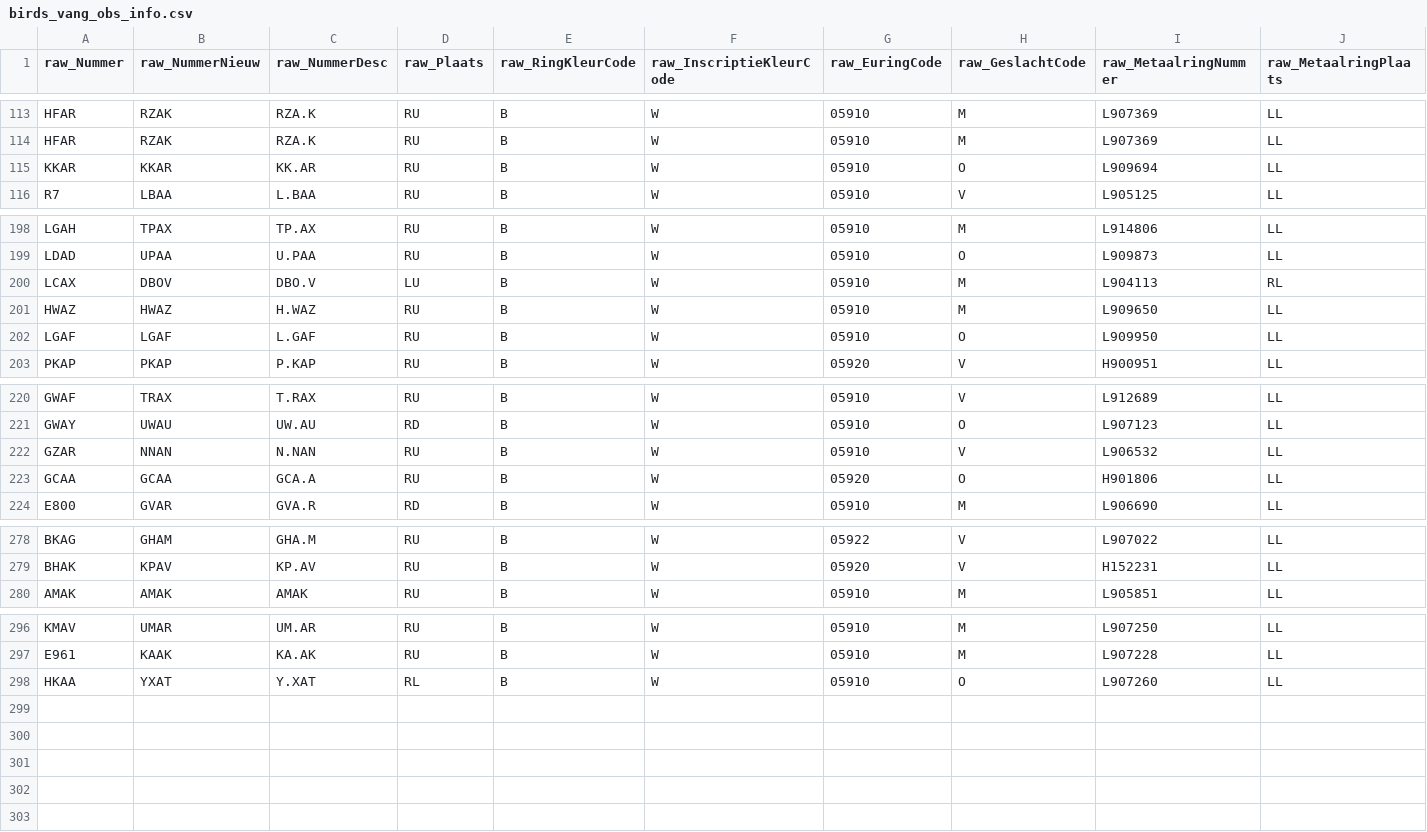
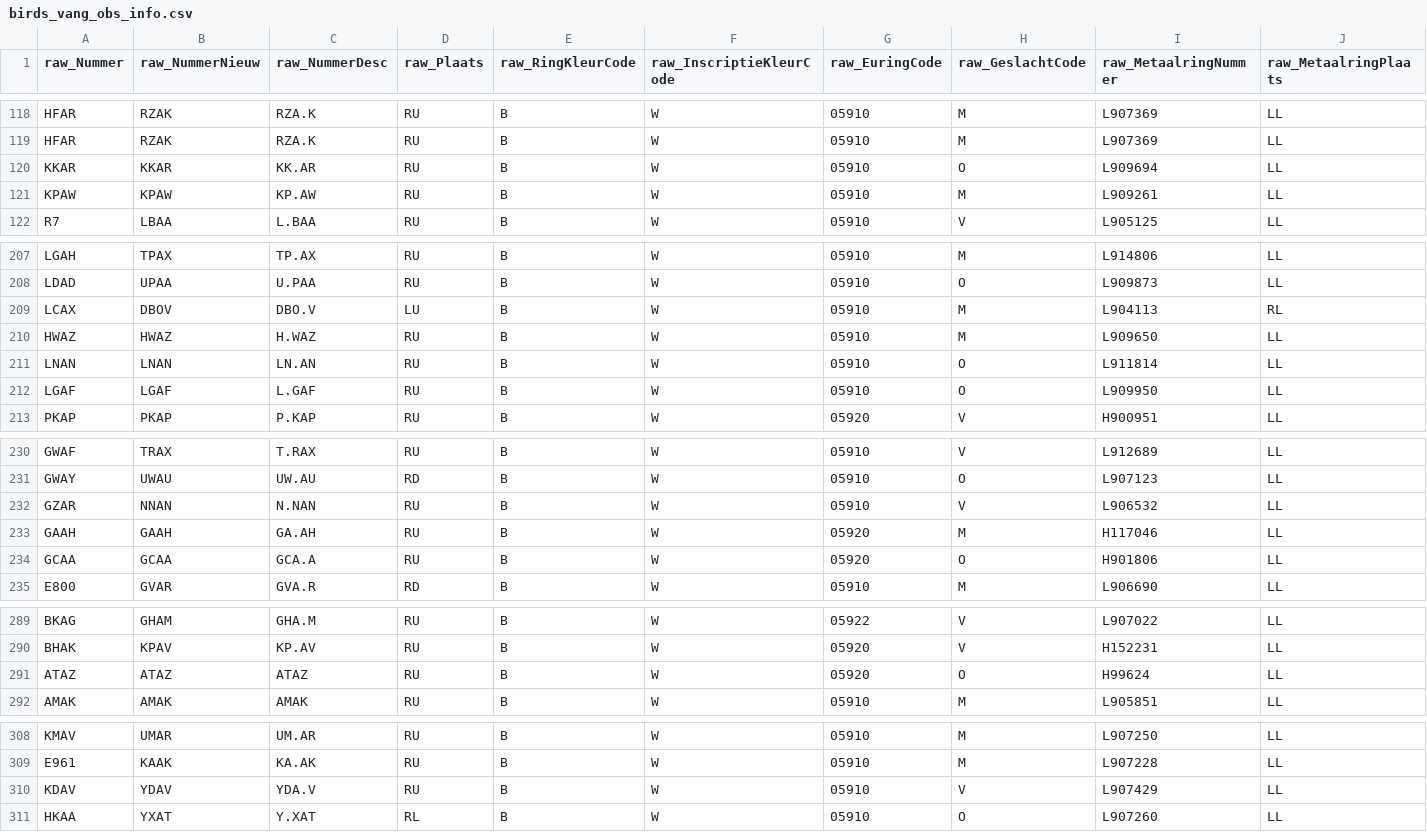
Before and after one commit to damianooldoni/sovon, a CSV file: data/interim/birds_vang_obs_info.csv, drawn as a sheet; only a part is shown, gaps mark what is left out; rows hold the shown columns only; the diff covers the shown part only; the diff names each change by its address in the sheet, - before the commit and + after, or states it on an @@ line.

```diff
--- a/data/interim/birds_vang_obs_info.csv
+++ b/data/interim/birds_vang_obs_info.csv
+row 121: KPAW | KPAW | KP.AW | RU | B | W | 05910 | M | L909261 | LL
+row 211: LNAN | LNAN | LN.AN | RU | B | W | 05910 | O | L911814 | LL
+row 233: GAAH | GAAH | GA.AH | RU | B | W | 05920 | M | H117046 | LL
+row 291: ATAZ | ATAZ | ATAZ | RU | B | W | 05920 | O | H99624 | LL
+row 310: KDAV | YDAV | YDA.V | RU | B | W | 05910 | V | L907429 | LL
```
Also changed, not shown: 8 added rows elsewhere in this file, data/interim/birds_two_shorthand_no_vang.csv, data/interim/birds_two_shorthand_vang.csv.
